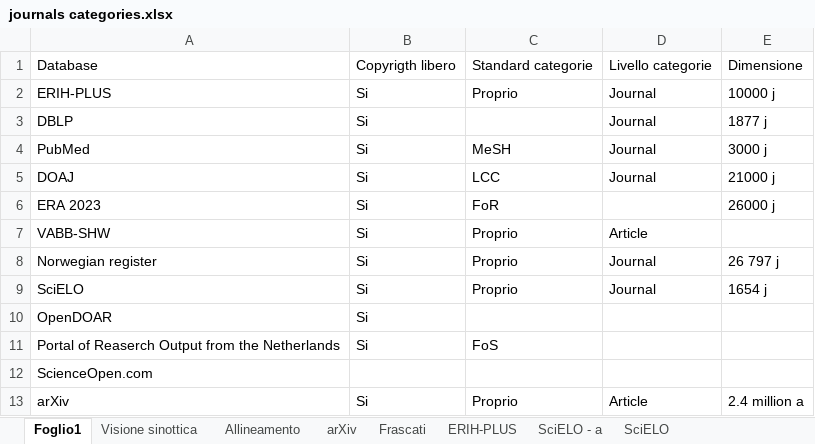
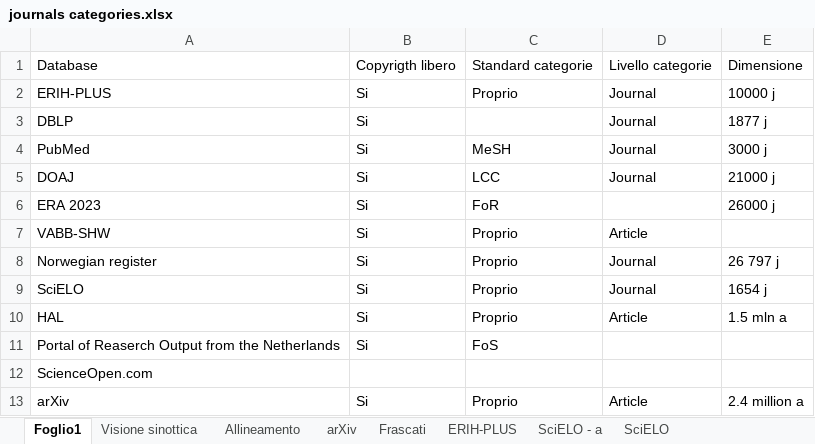
Before and after one commit to NicoleLiggeri/intership-OC, an Excel workbook: journals categories.xlsx, sheet Foglio1, drawn as a sheet; values as stored, in another font and other column widths than the file's, no borders; table styles not drawn; removed rows and columns are numbered as before the commit, all else as after; the diff names each change by its address in the sheet, - before the commit and + after, or states it on an @@ line.

```diff
--- a/journals categories.xlsx (sheet Foglio1)
+++ b/journals categories.xlsx (sheet Foglio1)
-row 10: OpenDOAR | Si
+row 10: HAL | Si | Proprio | Article | 1.5 mln a
```
Also changed, not shown: sheet Visione sinottica, other sheet tabs, charts or pictures.
